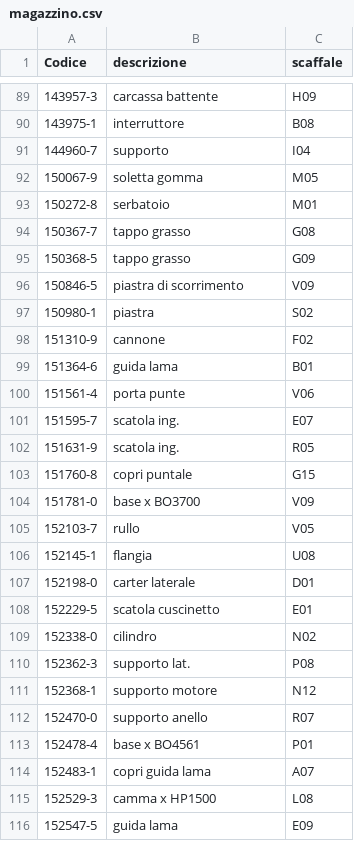
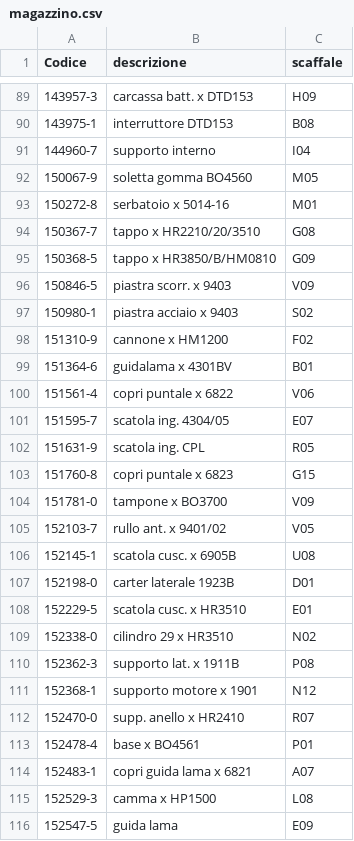
Before and after one commit to marcelloemme/elettromeccanica-maranzan, a CSV file: magazzino.csv, drawn as a sheet; only a part is shown, gaps mark what is left out; the diff covers the shown part only.

```diff
--- a/magazzino.csv
+++ b/magazzino.csv
@@ -89,27 +89,27 @@ Codice,descrizione,scaffale
-143957-3,carcassa battente,H09
-143975-1,interruttore,B08
-144960-7,supporto,I04
-150067-9,soletta gomma,M05
-150272-8,serbatoio,M01
-150367-7,tappo grasso,G08
-150368-5,tappo grasso,G09
-150846-5,piastra di scorrimento,V09
-150980-1,piastra,S02
-151310-9,cannone,F02
-151364-6,guida lama,B01
-151561-4,porta punte,V06
-151595-7,scatola ing.,E07
-151631-9,scatola ing.,R05
-151760-8,copri puntale,G15
-151781-0,base x BO3700,V09
-152103-7,rullo,V05
-152145-1,flangia,U08
-152198-0,carter laterale,D01
-152229-5,scatola cuscinetto,E01
-152338-0,cilindro,N02
-152362-3,supporto lat.,P08
-152368-1,supporto motore,N12
-152470-0,supporto anello,R07
+143957-3,carcassa batt. x DTD153,H09
+143975-1,interruttore DTD153,B08
+144960-7,supporto interno,I04
+150067-9,soletta gomma BO4560,M05
+150272-8,serbatoio x 5014-16,M01
+150367-7,tappo x HR2210/20/3510,G08
+150368-5,tappo x HR3850/B/HM0810,G09
+150846-5,piastra scorr. x 9403,V09
+150980-1,piastra acciaio x 9403,S02
+151310-9,cannone x HM1200,F02
+151364-6,guidalama x 4301BV,B01
+151561-4,copri puntale x 6822,V06
+151595-7,scatola ing. 4304/05,E07
+151631-9,scatola ing. CPL,R05
+151760-8,copri puntale x 6823,G15
+151781-0,tampone x BO3700,V09
+152103-7,rullo ant. x 9401/02,V05
+152145-1,scatola cusc. x 6905B,U08
+152198-0,carter laterale 1923B,D01
+152229-5,scatola cusc. x HR3510,E01
+152338-0,cilindro 29 x HR3510,N02
+152362-3,supporto lat. x 1911B,P08
+152368-1,supporto motore x 1901,N12
+152470-0,supp. anello x HR2410,R07
 152478-4,base x BO4561,P01
-152483-1,copri guida lama,A07
+152483-1,copri guida lama x 6821,A07
 152529-3,camma x HP1500,L08
```
Also changed, not shown: 121 edited cells elsewhere in this file.
